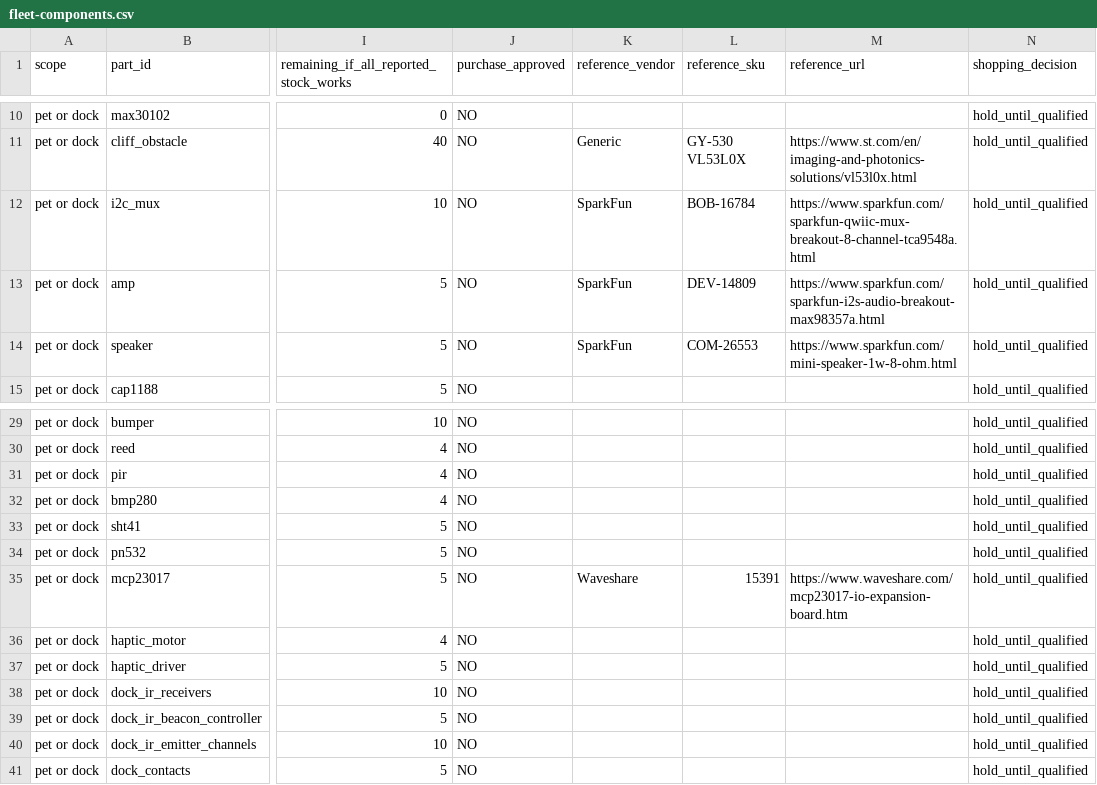
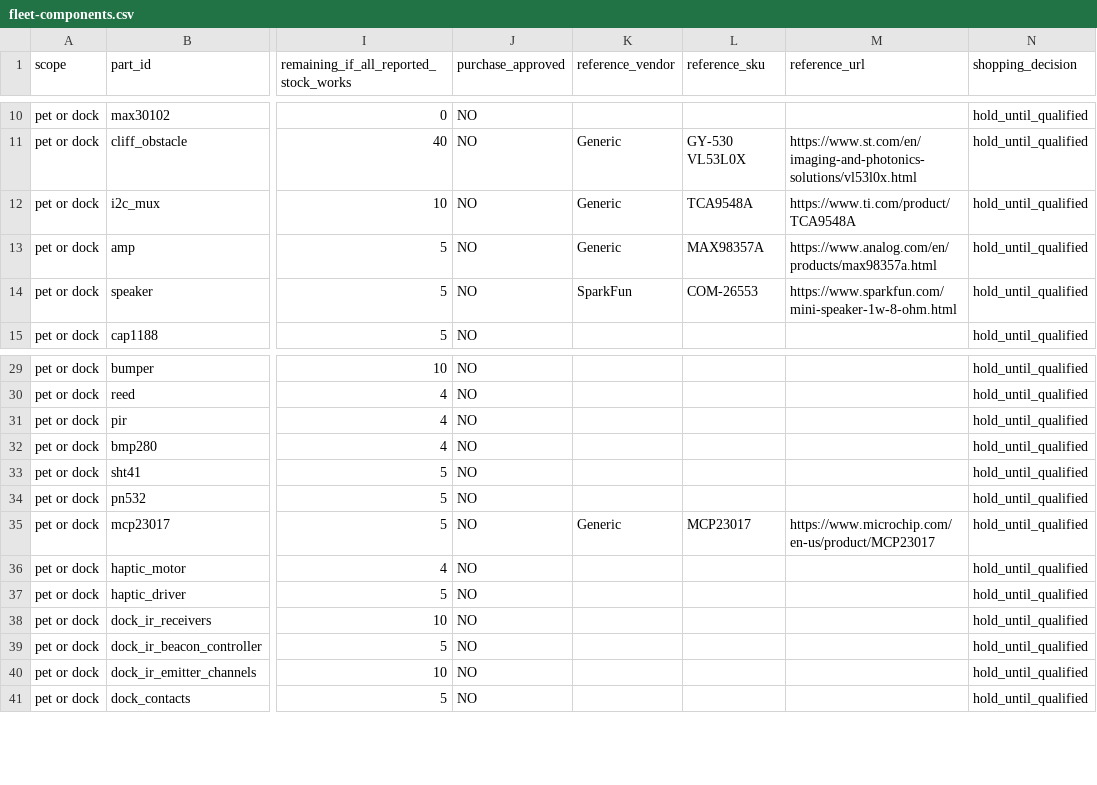
Before and after one commit to hungngodev/desk-robot-remix, a CSV file: docs/hardware/fleet-components.csv, drawn as a sheet; only a part is shown, gaps mark what is left out; the diff names each change by its address in the sheet, - before the commit and + after, or states it on an @@ line.

Commit message:
Remove premium carrier defaults for mux, amplifier and dock GPIO

```diff
--- a/docs/hardware/fleet-components.csv
+++ b/docs/hardware/fleet-components.csv
-K12:K13 (reference_vendor): SparkFun
+K12:K13 (reference_vendor): Generic
-L12 (reference_sku): BOB-16784
+L12 (reference_sku): TCA9548A
-M12 (reference_url): https://www.sparkfun.com/sparkfun-qwiic-mux-breakout-8-channel-tca9548a.html
+M12 (reference_url): https://www.ti.com/product/TCA9548A
-L13 (reference_sku): DEV-14809
+L13 (reference_sku): MAX98357A
-M13 (reference_url): https://www.sparkfun.com/sparkfun-i2s-audio-breakout-max98357a.html
+M13 (reference_url): https://www.analog.com/en/products/max98357a.html
-K35 (reference_vendor): Waveshare
+K35 (reference_vendor): Generic
-L35 (reference_sku): 15391
+L35 (reference_sku): MCP23017
-M35 (reference_url): https://www.waveshare.com/mcp23017-io-expansion-board.htm
+M35 (reference_url): https://www.microchip.com/en-us/product/MCP23017
```
